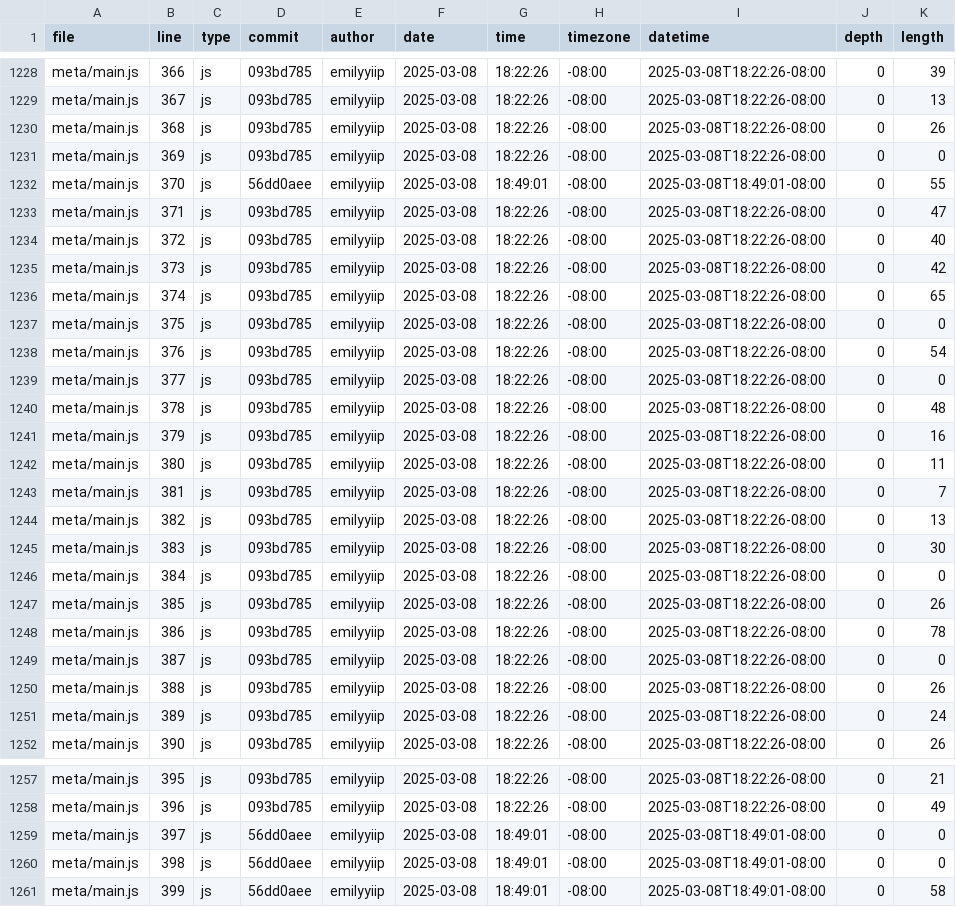
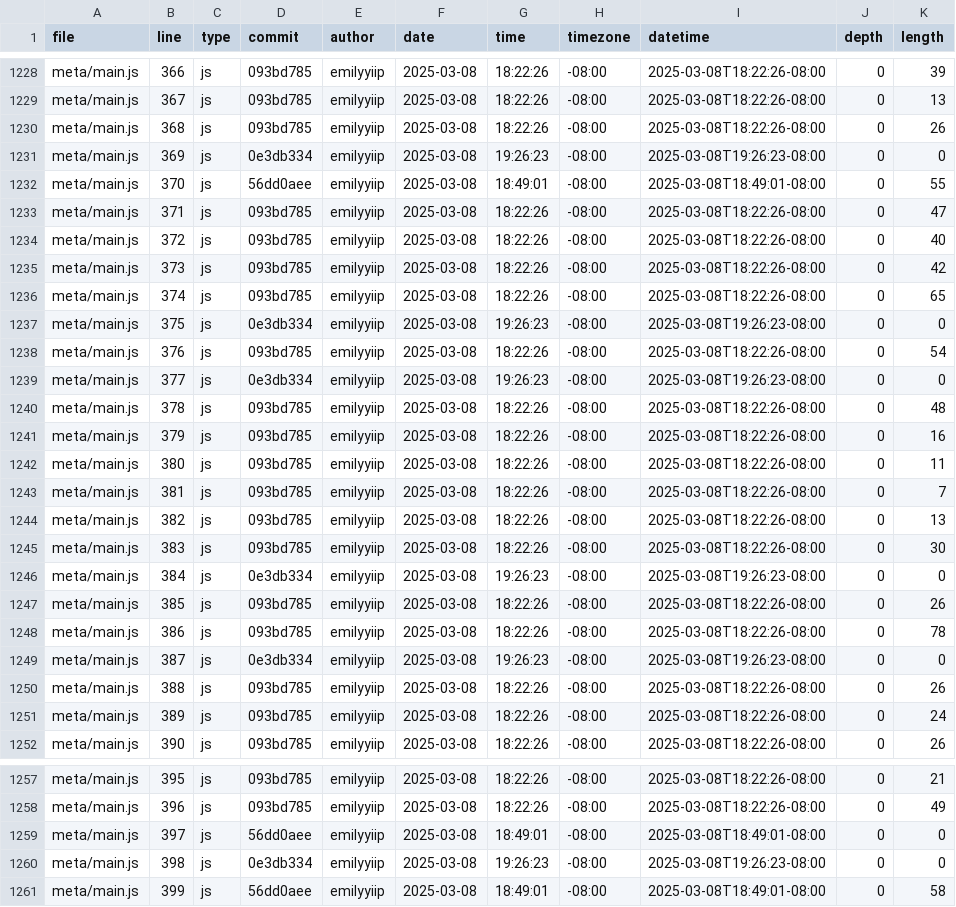
Before and after one commit to emilyyiip/portfolio, a CSV file: meta/loc.csv, drawn as a sheet; only a part is shown, gaps mark what is left out.

```diff
--- a/meta/loc.csv
+++ b/meta/loc.csv
@@ -1230,3 +1230,3 @@ meta/main.js,367,js,093bd785,emilyyiip,2025-03-08,18:22:26,-08:00,2025-03-08T18:
 meta/main.js,368,js,093bd785,emilyyiip,2025-03-08,18:22:26,-08:00,2025-03-08T18:22:26-08:00,0,26
-meta/main.js,369,js,093bd785,emilyyiip,2025-03-08,18:22:26,-08:00,2025-03-08T18:22:26-08:00,0,0
+meta/main.js,369,js,0e3db334,emilyyiip,2025-03-08,19:26:23,-08:00,2025-03-08T19:26:23-08:00,0,0
 meta/main.js,370,js,56dd0aee,emilyyiip,2025-03-08,18:49:01,-08:00,2025-03-08T18:49:01-08:00,0,55
@@ -1236,5 +1236,5 @@ meta/main.js,373,js,093bd785,emilyyiip,2025-03-08,18:22:26,-08:00,2025-03-08T18:
 meta/main.js,374,js,093bd785,emilyyiip,2025-03-08,18:22:26,-08:00,2025-03-08T18:22:26-08:00,0,65
-meta/main.js,375,js,093bd785,emilyyiip,2025-03-08,18:22:26,-08:00,2025-03-08T18:22:26-08:00,0,0
+meta/main.js,375,js,0e3db334,emilyyiip,2025-03-08,19:26:23,-08:00,2025-03-08T19:26:23-08:00,0,0
 meta/main.js,376,js,093bd785,emilyyiip,2025-03-08,18:22:26,-08:00,2025-03-08T18:22:26-08:00,0,54
-meta/main.js,377,js,093bd785,emilyyiip,2025-03-08,18:22:26,-08:00,2025-03-08T18:22:26-08:00,0,0
+meta/main.js,377,js,0e3db334,emilyyiip,2025-03-08,19:26:23,-08:00,2025-03-08T19:26:23-08:00,0,0
 meta/main.js,378,js,093bd785,emilyyiip,2025-03-08,18:22:26,-08:00,2025-03-08T18:22:26-08:00,0,48
@@ -1245,6 +1245,6 @@ meta/main.js,382,js,093bd785,emilyyiip,2025-03-08,18:22:26,-08:00,2025-03-08T18:
 meta/main.js,383,js,093bd785,emilyyiip,2025-03-08,18:22:26,-08:00,2025-03-08T18:22:26-08:00,0,30
-meta/main.js,384,js,093bd785,emilyyiip,2025-03-08,18:22:26,-08:00,2025-03-08T18:22:26-08:00,0,0
+meta/main.js,384,js,0e3db334,emilyyiip,2025-03-08,19:26:23,-08:00,2025-03-08T19:26:23-08:00,0,0
 meta/main.js,385,js,093bd785,emilyyiip,2025-03-08,18:22:26,-08:00,2025-03-08T18:22:26-08:00,0,26
 meta/main.js,386,js,093bd785,emilyyiip,2025-03-08,18:22:26,-08:00,2025-03-08T18:22:26-08:00,0,78
-meta/main.js,387,js,093bd785,emilyyiip,2025-03-08,18:22:26,-08:00,2025-03-08T18:22:26-08:00,0,0
+meta/main.js,387,js,0e3db334,emilyyiip,2025-03-08,19:26:23,-08:00,2025-03-08T19:26:23-08:00,0,0
 meta/main.js,388,js,093bd785,emilyyiip,2025-03-08,18:22:26,-08:00,2025-03-08T18:22:26-08:00,0,26
@@ -1259,3 +1259,3 @@ meta/main.js,396,js,093bd785,emilyyiip,2025-03-08,18:22:26,-08:00,2025-03-08T18:
 meta/main.js,397,js,56dd0aee,emilyyiip,2025-03-08,18:49:01,-08:00,2025-03-08T18:49:01-08:00,0,0
-meta/main.js,398,js,56dd0aee,emilyyiip,2025-03-08,18:49:01,-08:00,2025-03-08T18:49:01-08:00,0,0
+meta/main.js,398,js,0e3db334,emilyyiip,2025-03-08,19:26:23,-08:00,2025-03-08T19:26:23-08:00,0,0
 meta/main.js,399,js,56dd0aee,emilyyiip,2025-03-08,18:49:01,-08:00,2025-03-08T18:49:01-08:00,0,58
```
